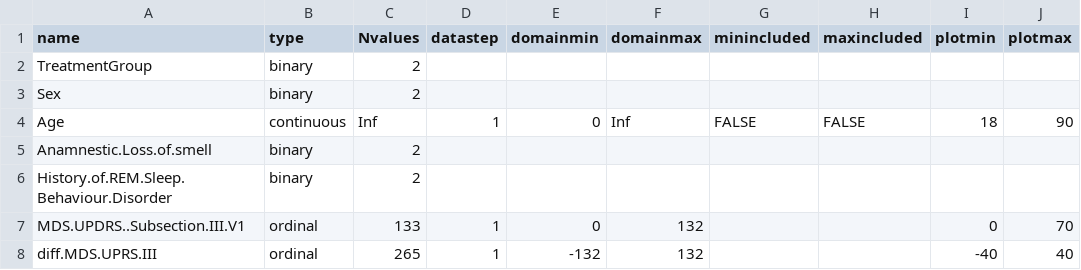
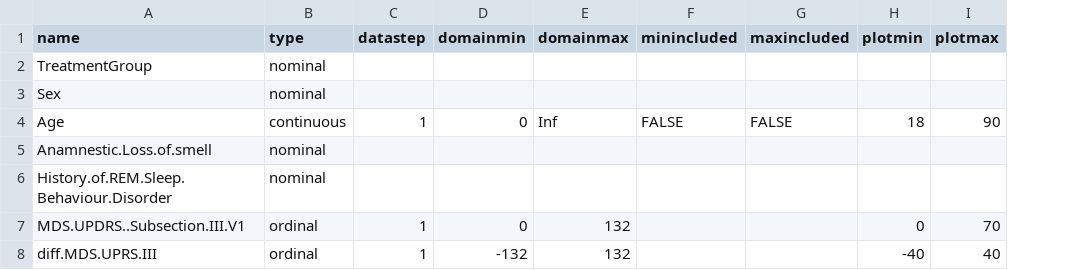
Before and after one commit to pglpm/parkinsonbayes, a CSV file: data/nadpark/metatoydata.csv, drawn as a sheet; only a part is shown; the diff names each change by its address in the sheet, - before the commit and + after, or states it on an @@ line.

Commit message:
removed need for 'Nvalues' and 'binary' in metadata

```diff
--- a/data/nadpark/metatoydata.csv
+++ b/data/nadpark/metatoydata.csv
-column C (Nvalues), rows 2-8: 2 | 2 | Inf | 2 | 2 | 133 | 265
-B2:B3 (type): binary
+B2:B3 (type): nominal
-B5:B6 (type): binary
+B5:B6 (type): nominal
```
